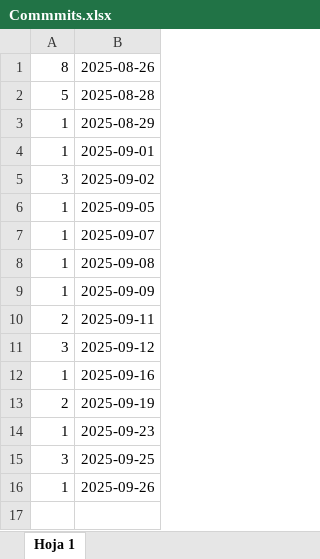
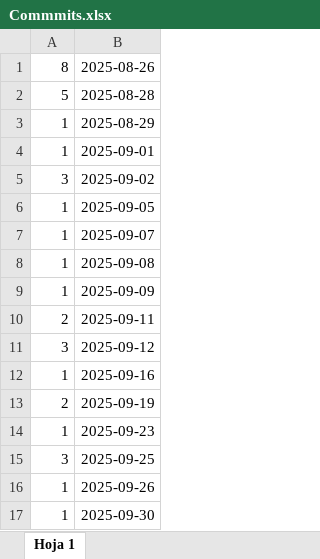
Before and after one commit to uarg-unpa/Kairos, an Excel workbook: Commmits.xlsx, sheet Hoja 1, drawn as a sheet; values as stored, in another font and other column widths than the file's, no borders; charts and pictures not drawn; the diff names each change by its address in the sheet, - before the commit and + after, or states it on an @@ line.

```diff
--- a/Commmits.xlsx (sheet Hoja 1)
+++ b/Commmits.xlsx (sheet Hoja 1)
+row 17: 1 | 2025-09-30
```
Also changed, not shown: charts or pictures, Registro de tiempos por tarea - Kairos _ NexTech.xlsx, 10 other files.
